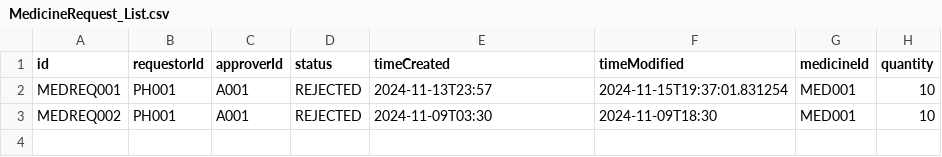
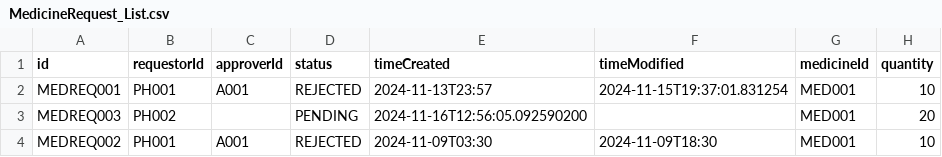
Before and after one commit to bryantan285/SC2002-Group-1, a CSV file: Project/data/MedicineRequest_List.csv, drawn as a sheet.

```diff
--- a/Project/data/MedicineRequest_List.csv
+++ b/Project/data/MedicineRequest_List.csv
@@ -2,2 +2,3 @@ id,requestorId,approverId,status,timeCreated,timeModified,medicineId,quantity
 MEDREQ001,PH001,A001,REJECTED,2024-11-13T23:57,2024-11-15T19:37:01.831254,MED001,10
+MEDREQ003,PH002,,PENDING,2024-11-16T12:56:05.092590200,,MED001,20
 MEDREQ002,PH001,A001,REJECTED,2024-11-09T03:30,2024-11-09T18:30,MED001,10
```
Also changed, not shown: Project/data/Appointment_List.csv, Project/data/PrescriptionItem_List.csv, 12 other files.
